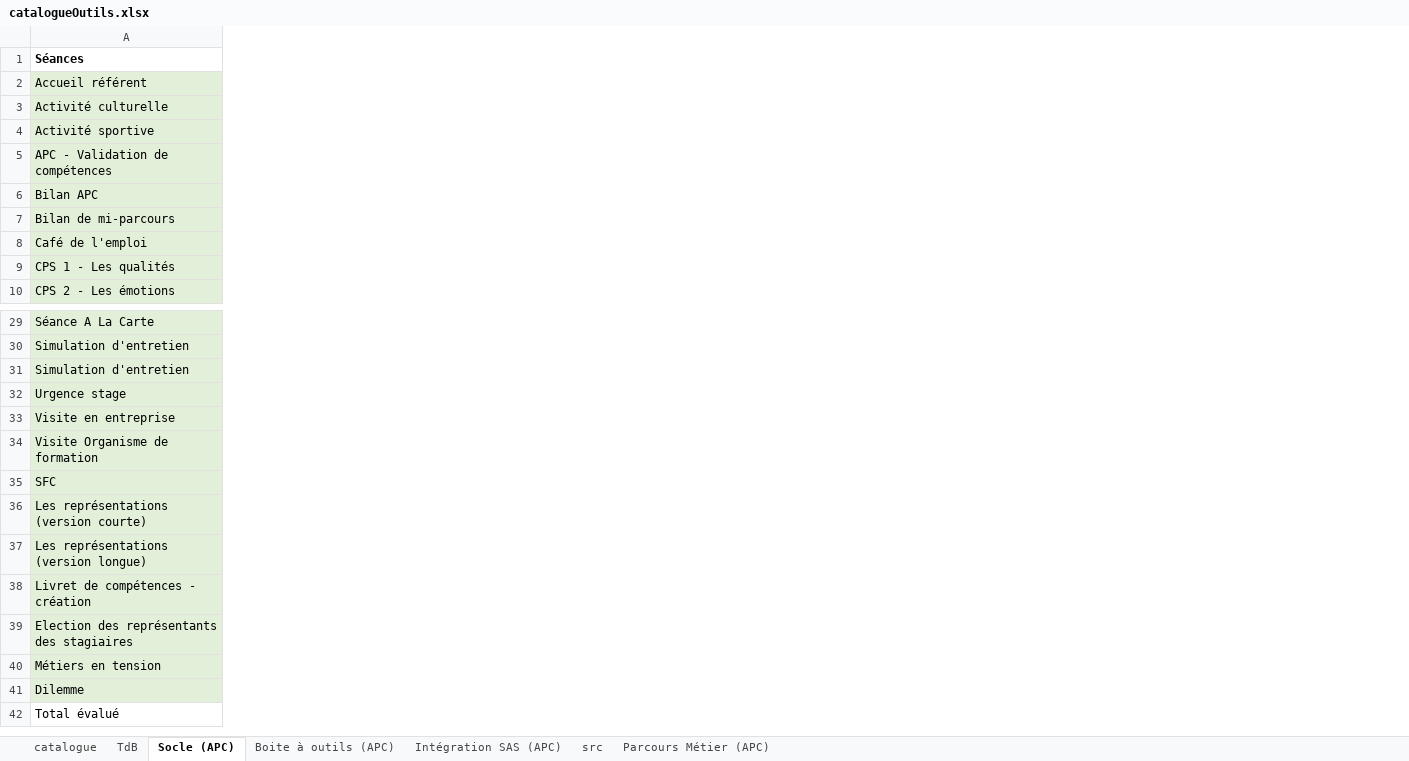
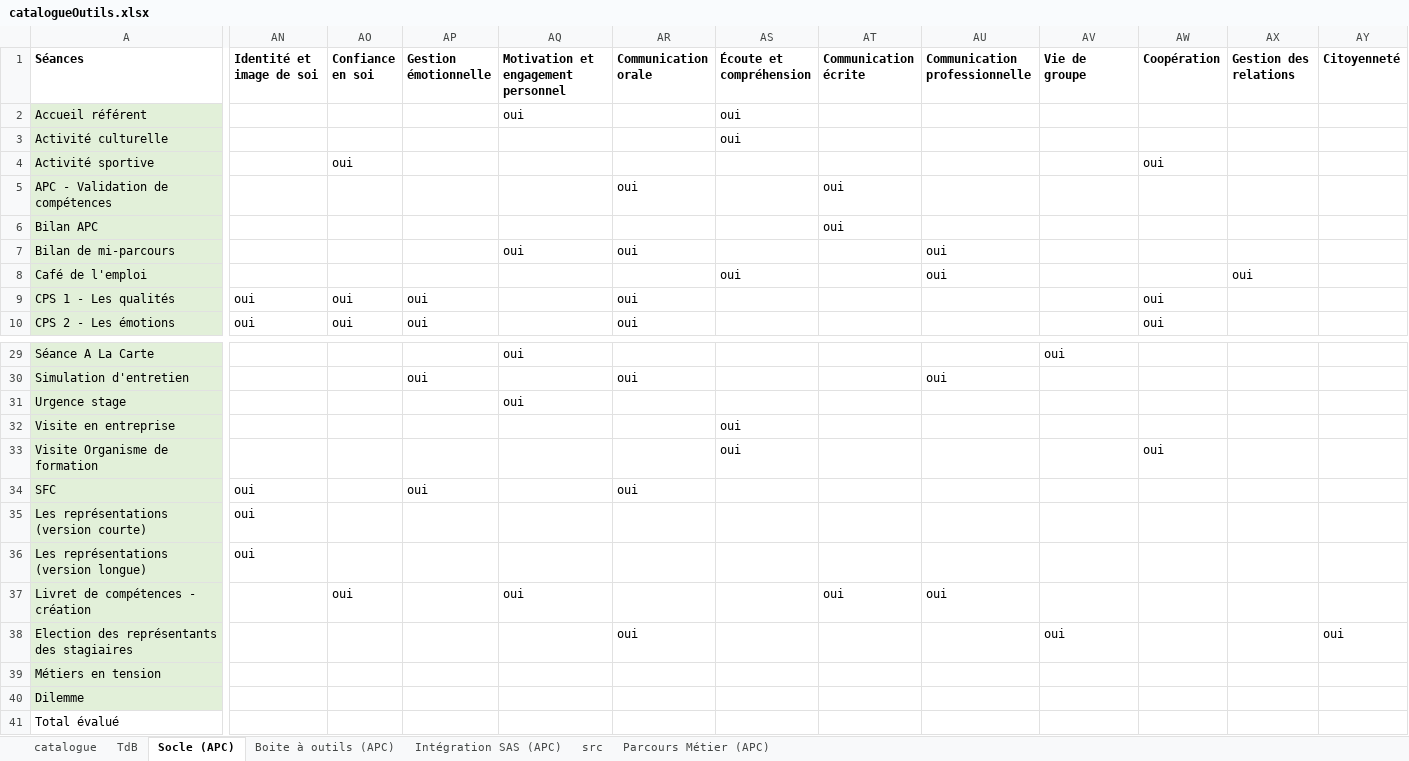
Before and after one commit to Deuteronome/tool_list, an Excel workbook: src/catalogueOutils.xlsx, sheet Socle (APC), drawn as a sheet; only a part is shown, gaps mark what is left out; values as stored, in another font and other column widths than the file's, no borders; table styles not drawn; removed rows and columns are numbered as before the commit, all else as after; rows hold the shown columns only; the diff covers the shown part only; the diff names each change by its address in the sheet, - before the commit and + after, or states it on an @@ line.

```diff
--- a/src/catalogueOutils.xlsx (sheet Socle (APC))
+++ b/src/catalogueOutils.xlsx (sheet Socle (APC))
+column AN (Identité et image de soi), rows 9-10: oui | oui; rows 34-36: all oui
+column AO (Confiance en soi), rows 4-10: oui |  |  |  |  | oui | oui; row 37: oui
+column AP (Gestion émotionnelle), rows 9-10: oui | oui; rows 30-34: oui |  |  |  | oui
+column AQ, rows 1-7: Motivation et engagement personnel | oui |  |  |  |  | oui; rows 29-37: oui |  | oui |  |  |  |  |  | oui
+column AR (Communication orale), rows 5-10: oui |  | oui |  | oui | oui; rows 30-38: oui |  |  |  | oui |  |  |  | oui
+column AS (Écoute et compréhension), rows 2-8: oui | oui |  |  |  |  | oui; rows 32-33: oui | oui
+column AT (Communication écrite), rows 5-6: oui | oui; row 37: oui
+column AU (Communication professionnelle), rows 7-8: oui | oui; rows 30-37: oui |  |  |  |  |  |  | oui
+column AV (Vie de groupe), rows 29-38: oui |  |  |  |  |  |  |  |  | oui
+column AW (Coopération), rows 4-10: oui |  |  |  |  | oui | oui; row 33: oui
+column AX (Gestion des relations), row 8: oui
+column AY (Citoyenneté), row 38: oui
-row 31: Simulation d'entretien
```
Also changed, not shown: 19 added columns and 3 edited cells elsewhere in this sheet, sheet catalogue, sheet TdB, sheet Parcours Métier (APC), sheet Boite à outils (APC), sheet Intégration SAS (APC), sheet src, formulas that keep their value, hidden cells, charts or pictures, 2 other files.
